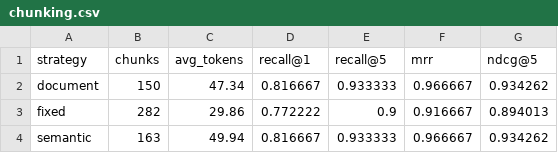
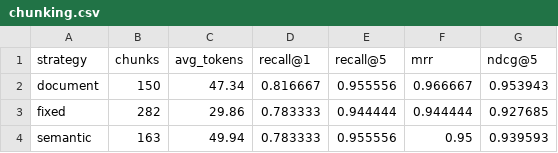
Before and after one commit to zsyzxcbnm/bxrag, a CSV file: reports/chunking.csv, drawn as a sheet.

```diff
--- a/reports/chunking.csv
+++ b/reports/chunking.csv
@@ -1,4 +1,4 @@
 strategy,chunks,avg_tokens,recall@1,recall@5,mrr,ndcg@5
-document,150,47.34,0.816667,0.933333,0.966667,0.934262
-fixed,282,29.86,0.772222,0.9,0.916667,0.894013
-semantic,163,49.94,0.816667,0.933333,0.966667,0.934262
+document,150,47.34,0.816667,0.955556,0.966667,0.953943
+fixed,282,29.86,0.783333,0.944444,0.944444,0.927685
+semantic,163,49.94,0.783333,0.955556,0.95,0.939593
```
Also changed, not shown: reports/ablation_metadata.csv, reports/index_tuning.csv, 34 other files.
